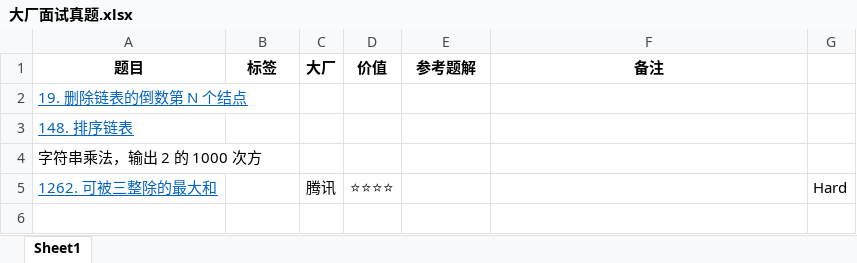
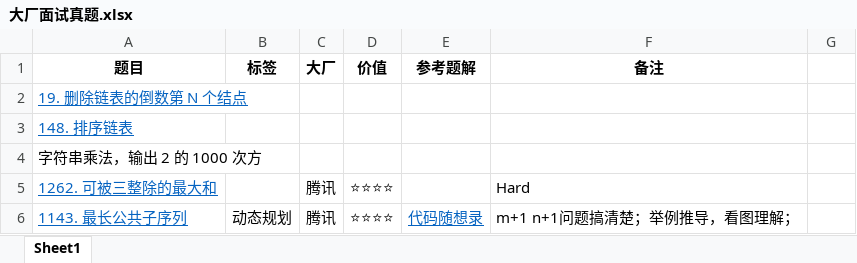
Before and after one commit to curforever/LeetCode, an Excel workbook: 刷题/大厂面试真题.xlsx, sheet Sheet1, drawn as a sheet; values as stored, in another font and other column widths than the file's, no borders; conditional formats and table styles not drawn; the diff names each change by its address in the sheet, - before the commit and + after, or states it on an @@ line.

```diff
--- a/刷题/大厂面试真题.xlsx (sheet Sheet1)
+++ b/刷题/大厂面试真题.xlsx (sheet Sheet1)
-F5 (备注): (empty)
+F5 (备注): Hard
-G5: Hard
+G5: (empty)
+row 6: 1143. 最长公共子序列 | 动态规划 | 腾讯 | ⭐⭐⭐⭐ | 代码随想录 | m+1 n+1问题搞清楚；举例推导，看图理解；
```
Also changed, not shown: 2 other files.
